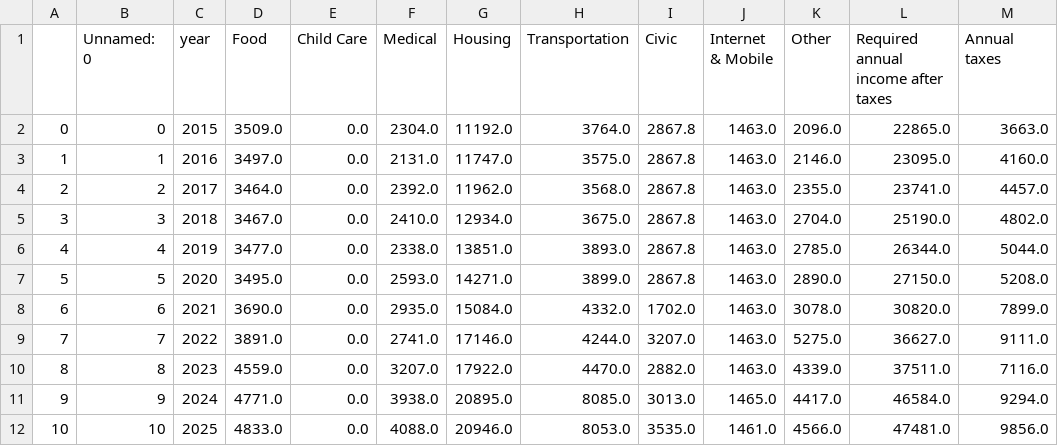
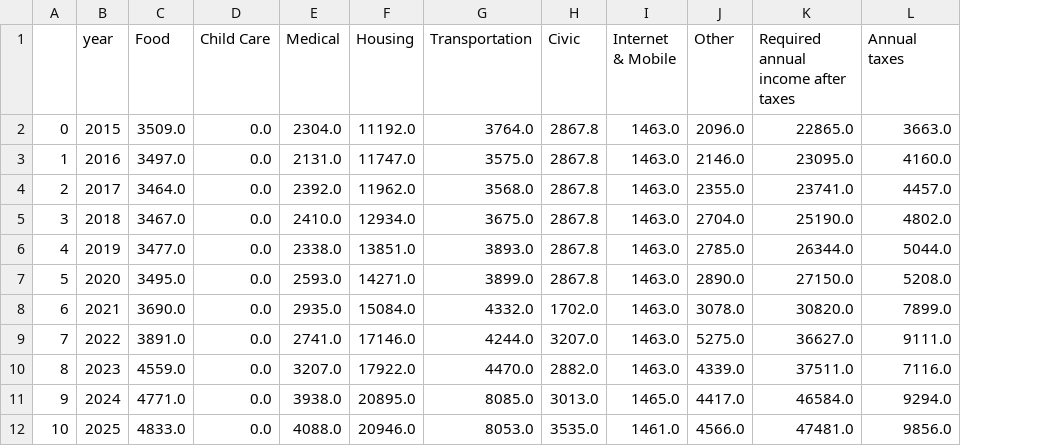
Before and after one commit to datasheng/csc46000-team-project-housekeeping, a CSV file: CSC460Data/BackupData/nysData.csv, drawn as a sheet; only a part is shown; the diff names each change by its address in the sheet, - before the commit and + after, or states it on an @@ line.

Commit message:
Fix

```diff
--- a/CSC460Data/BackupData/nysData.csv
+++ b/CSC460Data/BackupData/nysData.csv
-column B (Unnamed: 0), rows 2-12: 0 | 1 | 2 | 3 | 4 | 5 | 6 | 7 | 8 | 9 | 10
```
